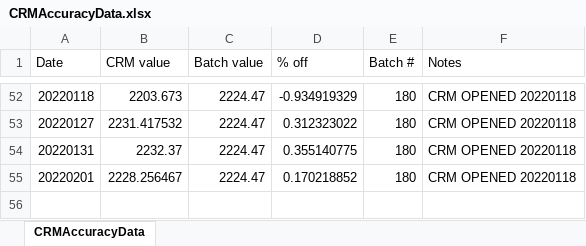
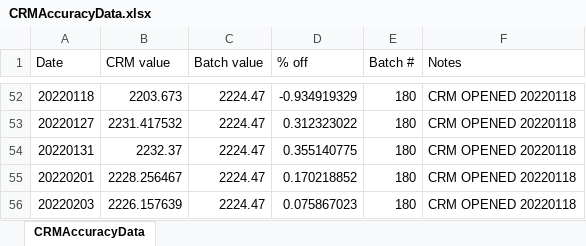
Before and after one commit to Putnam-Lab/Titrator, an Excel workbook: Data/CRMAccuracyData.xlsx, sheet CRMAccuracyData, drawn as a sheet; only a part is shown, gaps mark what is left out; values as stored, in another font and other column widths than the file's, no borders; the diff names each change by its address in the sheet, - before the commit and + after, or states it on an @@ line.

```diff
--- a/Data/CRMAccuracyData.xlsx (sheet CRMAccuracyData)
+++ b/Data/CRMAccuracyData.xlsx (sheet CRMAccuracyData)
+row 56: 20220203 | 2226.157639 | 2224.47 | 0.075867023 | 180 | CRM OPENED 20220118
```
Also changed, not shown: 13 other files.
